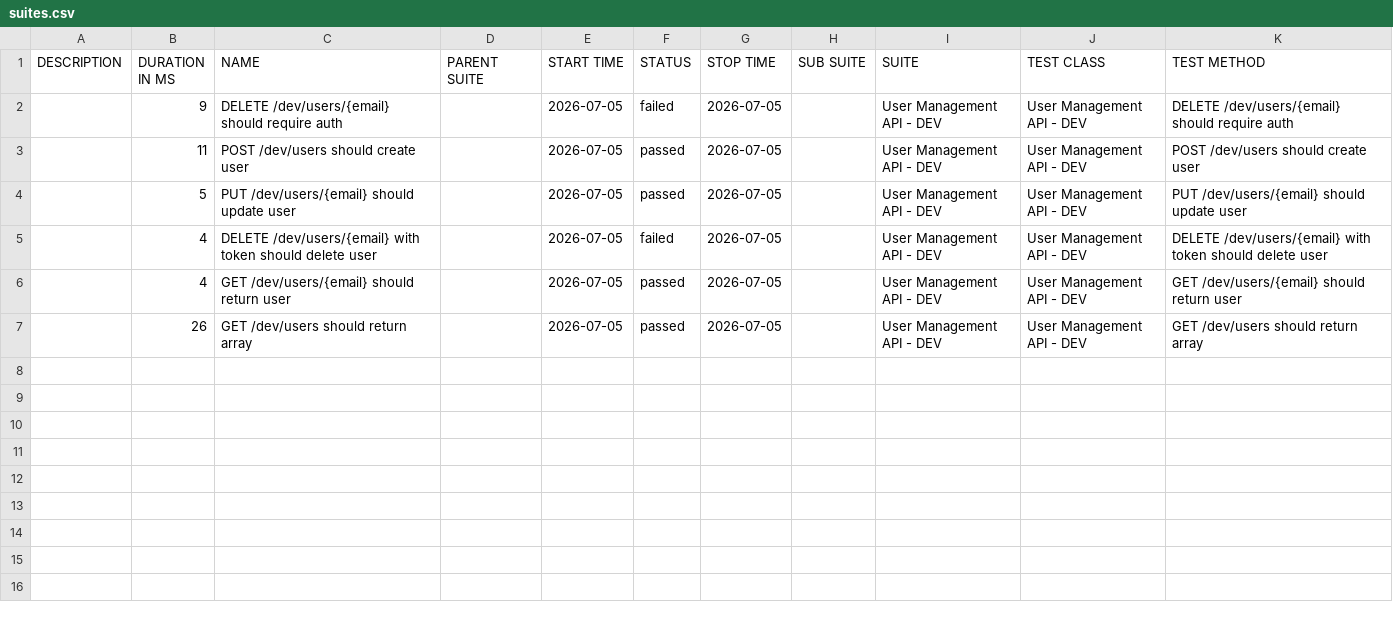
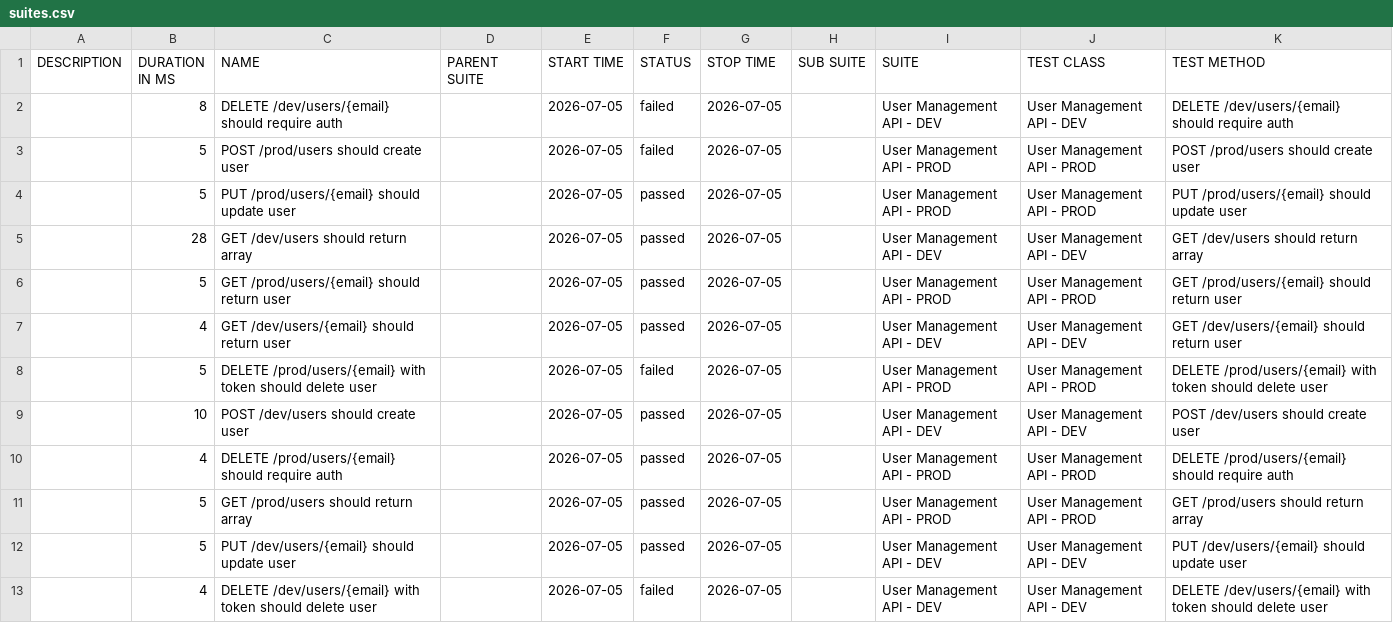
Before and after one commit to yairo-mellado/user-mngmt-api-test-yairo, a CSV file: allure-report/data/suites.csv, drawn as a sheet.

Commit message:
Improving Reporting

```diff
--- a/allure-report/data/suites.csv
+++ b/allure-report/data/suites.csv
@@ -1,7 +1,13 @@
 "DESCRIPTION","DURATION IN MS","NAME","PARENT SUITE","START TIME","STATUS","STOP TIME","SUB SUITE","SUITE","TEST CLASS","TEST METHOD"
-"","9","DELETE /dev/users/{email} should require auth","","2026-07-05","failed","2026-07-05","","User Management API - DEV","User Management API - DEV","DELETE /dev/users/{email} should require auth"
-"","11","POST /dev/users should create user","","2026-07-05","passed","2026-07-05","","User Management API - DEV","User Management API - DEV","POST /dev/users should create user"
+"","8","DELETE /dev/users/{email} should require auth","","2026-07-05","failed","2026-07-05","","User Management API - DEV","User Management API - DEV","DELETE /dev/users/{email} should require auth"
+"","5","POST /prod/users should create user","","2026-07-05","failed","2026-07-05","","User Management API - PROD","User Management API - PROD","POST /prod/users should create user"
+"","5","PUT /prod/users/{email} should update user","","2026-07-05","passed","2026-07-05","","User Management API - PROD","User Management API - PROD","PUT /prod/users/{email} should update user"
+"","28","GET /dev/users should return array","","2026-07-05","passed","2026-07-05","","User Management API - DEV","User Management API - DEV","GET /dev/users should return array"
+"","5","GET /prod/users/{email} should return user","","2026-07-05","passed","2026-07-05","","User Management API - PROD","User Management API - PROD","GET /prod/users/{email} should return user"
+"","4","GET /dev/users/{email} should return user","","2026-07-05","passed","2026-07-05","","User Management API - DEV","User Management API - DEV","GET /dev/users/{email} should return user"
+"","5","DELETE /prod/users/{email} with token should delete user","","2026-07-05","failed","2026-07-05","","User Management API - PROD","User Management API - PROD","DELETE /prod/users/{email} with token should delete user"
+"","10","POST /dev/users should create user","","2026-07-05","passed","2026-07-05","","User Management API - DEV","User Management API - DEV","POST /dev/users should create user"
+"","4","DELETE /prod/users/{email} should require auth","","2026-07-05","passed","2026-07-05","","User Management API - PROD","User Management API - PROD","DELETE /prod/users/{email} should require auth"
+"","5","GET /prod/users should return array","","2026-07-05","passed","2026-07-05","","User Management API - PROD","User Management API - PROD","GET /prod/users should return array"
 "","5","PUT /dev/users/{email} should update user","","2026-07-05","passed","2026-07-05","","User Management API - DEV","User Management API - DEV","PUT /dev/users/{email} should update user"
 "","4","DELETE /dev/users/{email} with token should delete user","","2026-07-05","failed","2026-07-05","","User Management API - DEV","User Management API - DEV","DELETE /dev/users/{email} with token should delete user"
-"","4","GET /dev/users/{email} should return user","","2026-07-05","passed","2026-07-05","","User Management API - DEV","User Management API - DEV","GET /dev/users/{email} should return user"
-"","26","GET /dev/users should return array","","2026-07-05","passed","2026-07-05","","User Management API - DEV","User Management API - DEV","GET /dev/users should return array"
```
Also changed, not shown: 39 other files.
